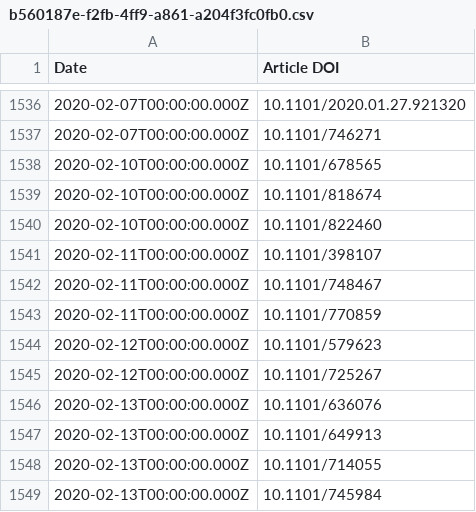
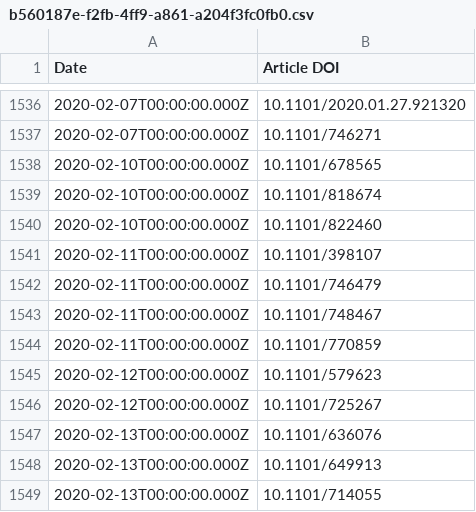
Before and after one commit to sciety/sciety, a CSV file: data/endorsements/b560187e-f2fb-4ff9-a861-a204f3fc0fb0.csv, drawn as a sheet; only a part is shown, gaps mark what is left out; the shorter side is filled out with more unchanged rows; the diff names each change by its address in the sheet, - before the commit and + after, or states it on an @@ line.

Commit message:
update event data

```diff
--- a/data/endorsements/b560187e-f2fb-4ff9-a861-a204f3fc0fb0.csv
+++ b/data/endorsements/b560187e-f2fb-4ff9-a861-a204f3fc0fb0.csv
+row 1542: 2020-02-11T00:00:00.000Z | 10.1101/746479
```
